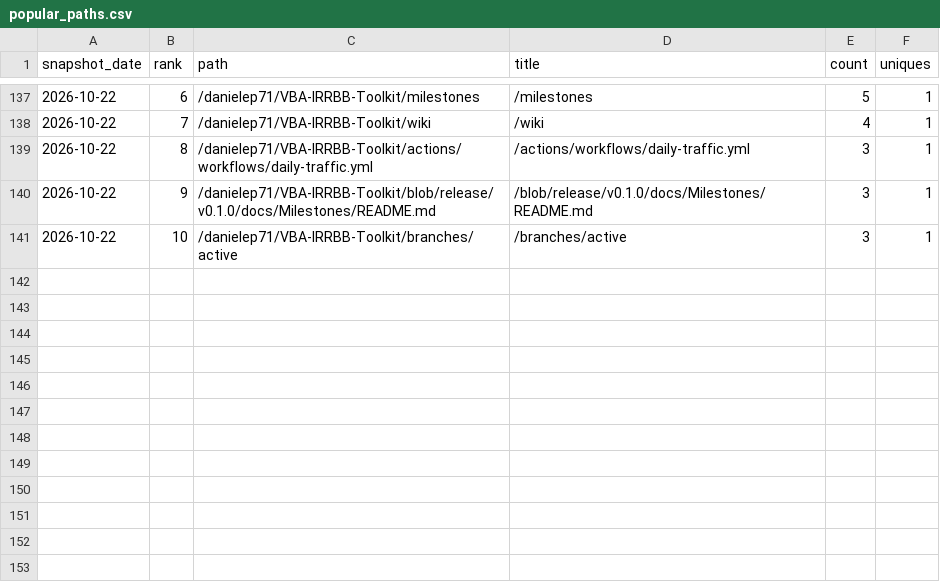
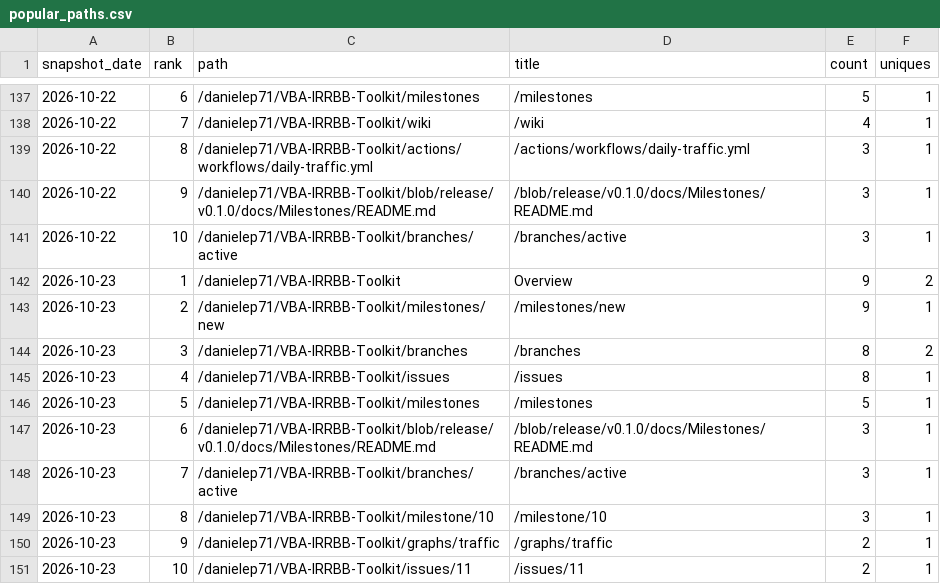
Before and after one commit to danielep71/K-IRRBB-NMDs, a CSV file: data/popular_paths.csv, drawn as a sheet; only a part is shown, gaps mark what is left out.

```diff
--- a/data/popular_paths.csv
+++ b/data/popular_paths.csv
@@ -141 +141,11 @@ snapshot_date,rank,path,title,count,uniques
 2026-10-22,10,/danielep71/VBA-IRRBB-Toolkit/branches/active,/branches/active,3,1
+2026-10-23,1,/danielep71/VBA-IRRBB-Toolkit,Overview,9,2
+2026-10-23,2,/danielep71/VBA-IRRBB-Toolkit/milestones/new,/milestones/new,9,1
+2026-10-23,3,/danielep71/VBA-IRRBB-Toolkit/branches,/branches,8,2
+2026-10-23,4,/danielep71/VBA-IRRBB-Toolkit/issues,/issues,8,1
+2026-10-23,5,/danielep71/VBA-IRRBB-Toolkit/milestones,/milestones,5,1
+2026-10-23,6,/danielep71/VBA-IRRBB-Toolkit/blob/release/v0.1.0/docs/Milestones/README.md,/blob/release/v0.1.0/docs/Milestones/README.md,3,1
+2026-10-23,7,/danielep71/VBA-IRRBB-Toolkit/branches/active,/branches/active,3,1
+2026-10-23,8,/danielep71/VBA-IRRBB-Toolkit/milestone/10,/milestone/10,3,1
+2026-10-23,9,/danielep71/VBA-IRRBB-Toolkit/graphs/traffic,/graphs/traffic,2,1
+2026-10-23,10,/danielep71/VBA-IRRBB-Toolkit/issues/11,/issues/11,2,1
```
Also changed, not shown: data/referrers.csv, data/traffic.csv, 3 other files.
